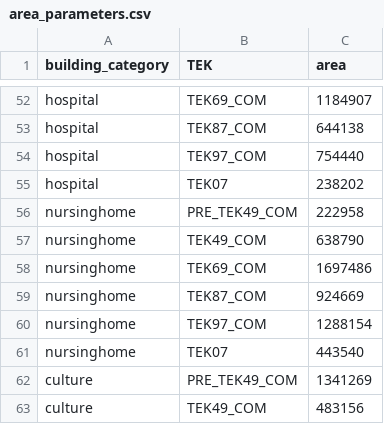
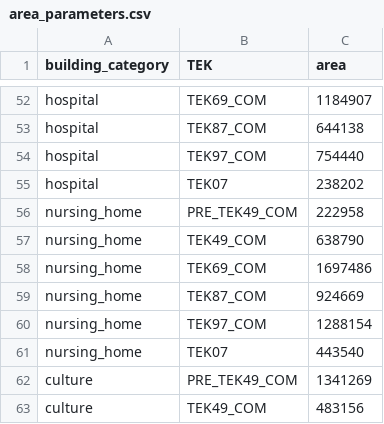
Before and after one commit to NVE/ebm, a CSV file: input/area_parameters.csv, drawn as a sheet; only a part is shown, gaps mark what is left out.

Commit message:
Merged PR 7941: Bruk kalkulert rivingsdata fra AreaForcast for videre i nybygging
Related work items: #1100

 - Implement function build_area_forecast for building area_forcast required for using calc_total_demolition_area_per_year
 - Display error count by building category
 - Use demolition data from AreaForcast::calc_total_demolition_area_per_year
 - Rename building_category nursinghome to nursing_home

```diff
--- a/input/area_parameters.csv
+++ b/input/area_parameters.csv
@@ -55,8 +55,8 @@ hospital,TEK97_COM,754440
 hospital,TEK07,238202
-nursinghome,PRE_TEK49_COM,222958
-nursinghome,TEK49_COM,638790
-nursinghome,TEK69_COM,1697486
-nursinghome,TEK87_COM,924669
-nursinghome,TEK97_COM,1288154
-nursinghome,TEK07,443540
+nursing_home,PRE_TEK49_COM,222958
+nursing_home,TEK49_COM,638790
+nursing_home,TEK69_COM,1697486
+nursing_home,TEK87_COM,924669
+nursing_home,TEK97_COM,1288154
+nursing_home,TEK07,443540
 culture,PRE_TEK49_COM,1341269
```
Also changed, not shown: input/scurve_parameters.csv, 4 other files.
